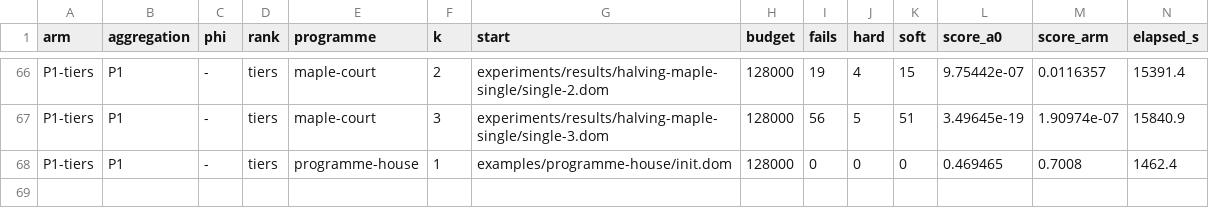
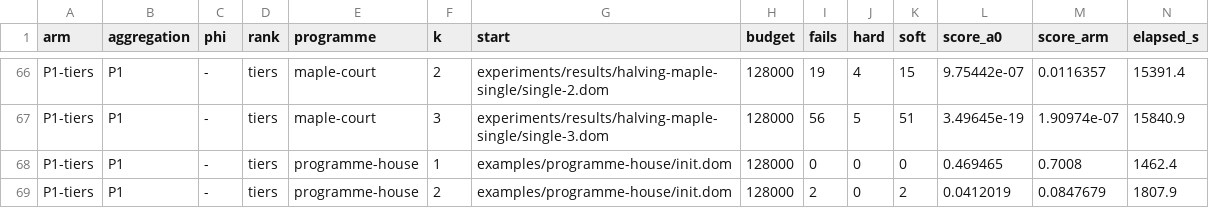
Before and after one commit to brunopostle/homemaker-layout, a TSV file: experiments/results/phase3-q2/results.tsv, drawn as a sheet; only a part is shown, gaps mark what is left out; rows hold the shown columns only; the diff names each change by its address in the sheet, - before the commit and + after, or states it on an @@ line.

```diff
--- a/experiments/results/phase3-q2/results.tsv
+++ b/experiments/results/phase3-q2/results.tsv
+row 69: P1-tiers | P1 | - | tiers | programme-house | 2 | examples/programme-house/init.dom | 128000 | 2 | 0 | 2 | 0.0412019 | 0.0847679 | 1807.9
```
Also changed, not shown: 2 other files.
